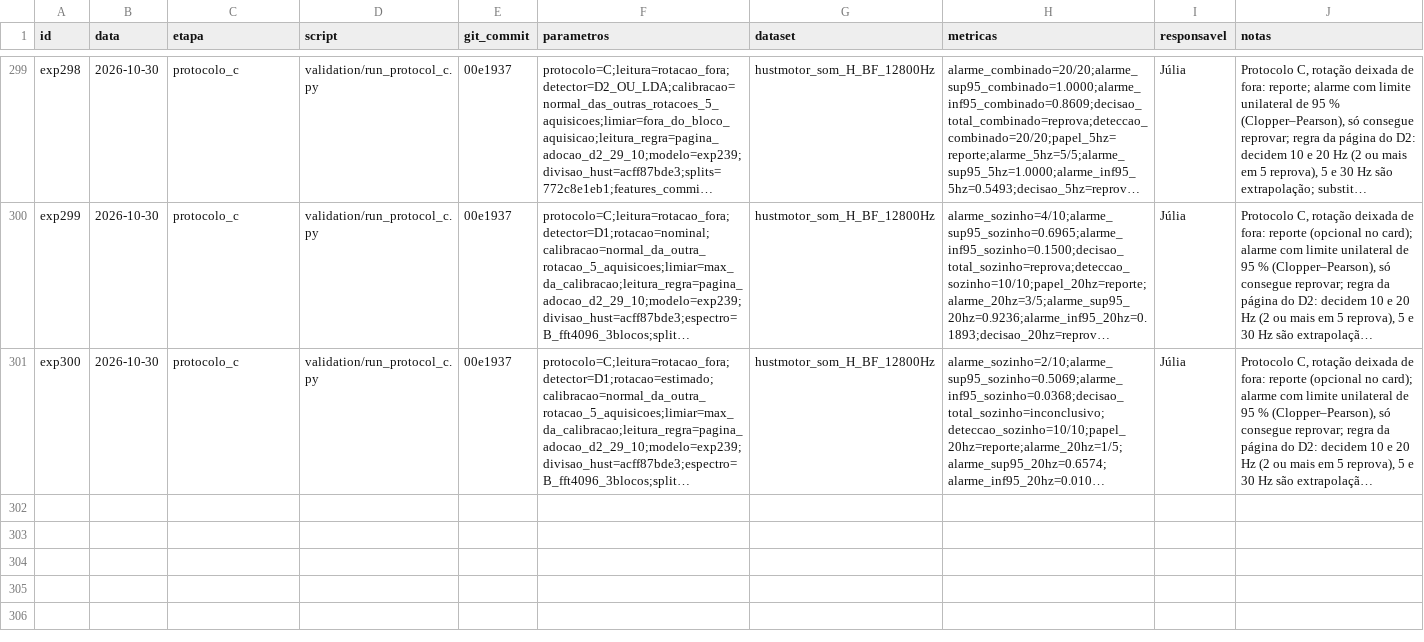
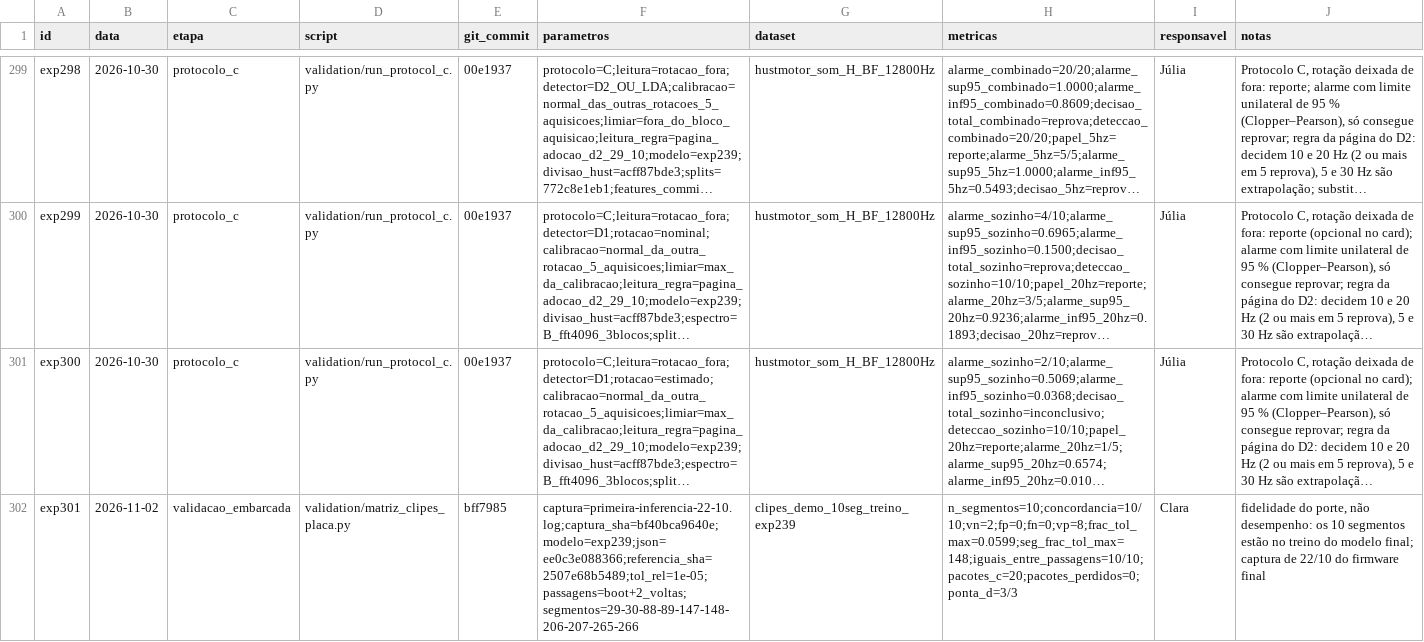
Before and after one commit to claraamp/diagnostico-acustico-motores, a CSV file: experiments/registry.csv, drawn as a sheet; only a part is shown, gaps mark what is left out; long unchanged cells end in …; the diff names each change by its address in the sheet, - before the commit and + after, or states it on an @@ line.

Commit message:
Matriz dos clipes na placa: saídas e registro

```diff
--- a/experiments/registry.csv
+++ b/experiments/registry.csv
+row 302: exp301 | 2026-11-02 | validacao_embarcada | validation/matriz_clipes_placa.py | bff7985 | captura=primeira-inferencia-22-10.log;captura_sha=bf40bca9640e;modelo=exp239;json=ee0c3e088366;referencia_sha=2507e68b5489;tol_rel=1e-05;passagens=boot+2_voltas;segmentos=29-30-88-89-147-148-206-207-265-266 | clipes_demo_10seg_treino_exp239 | n_segmentos=10;concordancia=10/10;vn=2;fp=0;fn=0;vp=8;frac_tol_max=0.0599;seg_frac_tol_max=148;iguais_entre_passagens=10/10;pacotes_c=20;pacotes_perdidos=0;ponta_d=3/3 | Clara | fidelidade do porte, não desempenho: os 10 segmentos estão no treino do modelo final; captura de 22/10 do firmware final
```
Also changed, not shown: 3 other files.
